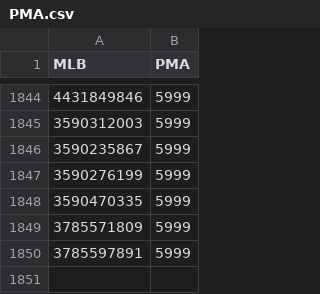
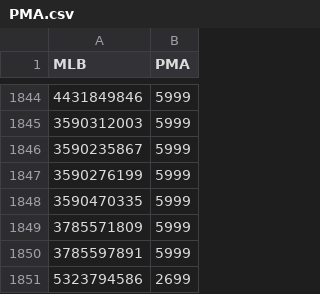
Before and after one commit to adm03unimarcas/PMA, a CSV file: PMA.csv, drawn as a sheet; only a part is shown, gaps mark what is left out; the diff names each change by its address in the sheet, - before the commit and + after, or states it on an @@ line.

Commit message:
Update PMA.csv

```diff
--- a/PMA.csv
+++ b/PMA.csv
+row 1851: 5323794586 | 2699
```
